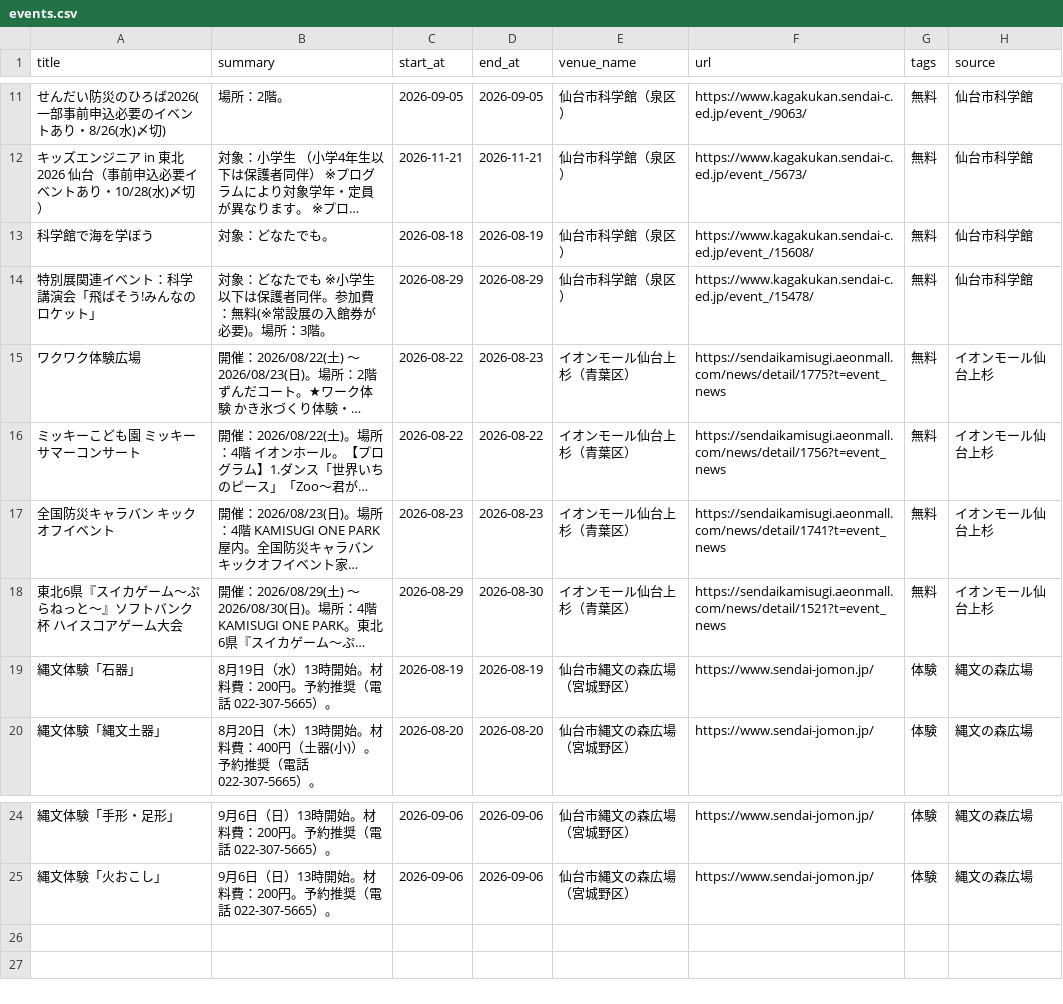
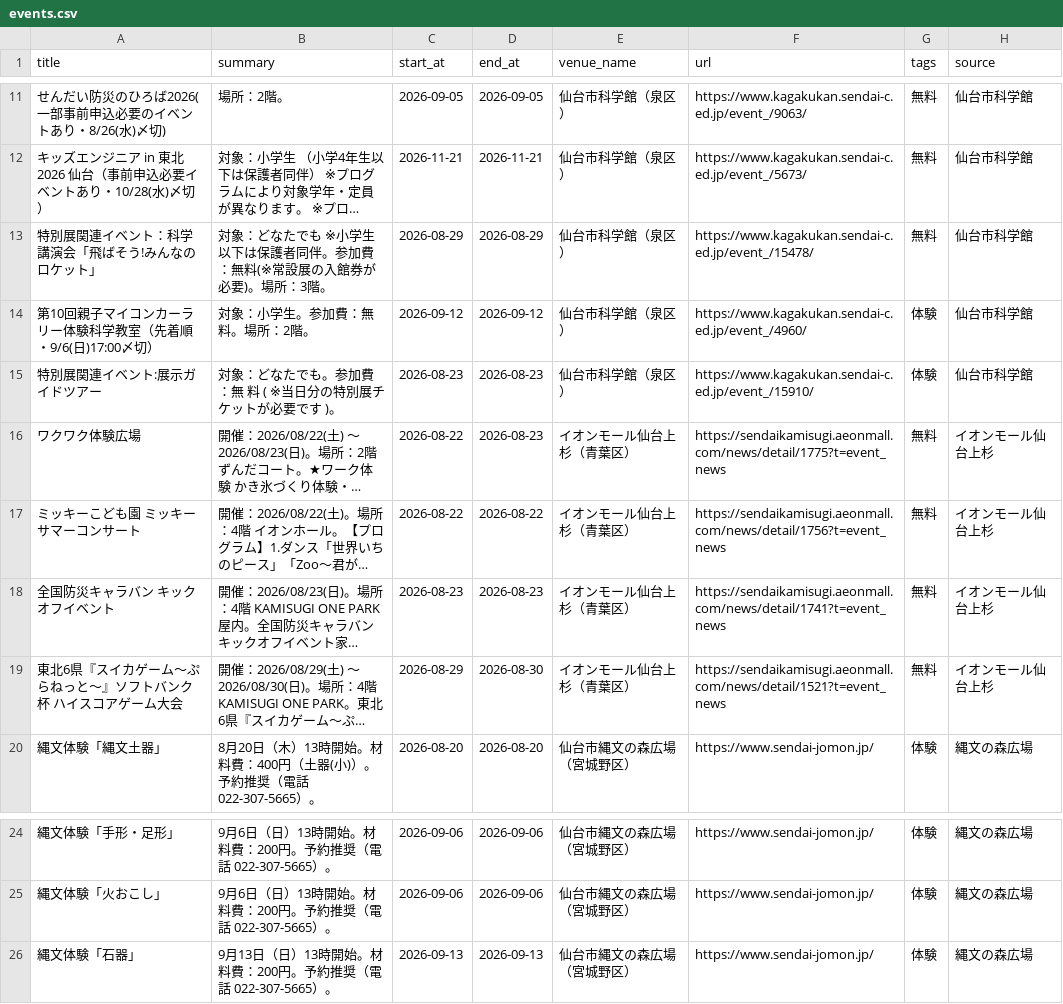
Before and after one commit to ndagsudo/sendai-kids-events, a CSV file: data/events.csv, drawn as a sheet; only a part is shown, gaps mark what is left out; long unchanged cells end in …; removed rows and columns are numbered as before the commit, all else as after; the diff names each change by its address in the sheet, - before the commit and + after, or states it on an @@ line.

```diff
--- a/data/events.csv
+++ b/data/events.csv
-row 13: 科学館で海を学ぼう | 対象：どなたでも。 | 2026-08-18 | 2026-08-19 | 仙台市科学館（泉区） | https://www.kagakukan.sendai-c.ed.jp/event_/15608/ | 無料 | 仙台市科学館
+row 14: 第10回親子マイコンカーラリー体験科学教室（先着順・9/6(日)17:00〆切） | 対象：小学生。参加費：無 料。場所：2階。 | 2026-09-12 | 2026-09-12 | 仙台市科学館（泉区） | https://www.kagakukan.sendai-c.ed.jp/event_/4960/ | 体験 | 仙台市科学館
+row 15: 特別展関連イベント:展示ガイドツアー | 対象：どなたでも。参加費：無 料 ( ※当日分の特別展チケットが必要です )。 | 2026-08-23 | 2026-08-23 | 仙台市科学館（泉区） | https://www.kagakukan.sendai-c.ed.jp/event_/15910/ | 体験 | 仙台市科学館
-row 19: 縄文体験「石器」 | 8月19日（水）13時開始。材料費：200円。予約推奨（電話 022-307-5665）。 | 2026-08-19 | 2026-08-19 | 仙台市縄文の森広場（宮城野区） | https://www.sendai-jomon.jp/ | 体験 | 縄文の森広場
+row 26: 縄文体験「石器」 | 9月13日（日）13時開始。材料費：200円。予約推奨（電話 022-307-5665）。 | 2026-09-13 | 2026-09-13 | 仙台市縄文の森広場（宮城野区） | https://www.sendai-jomon.jp/ | 体験 | 縄文の森広場
```
Also changed, not shown: 5 other files.
